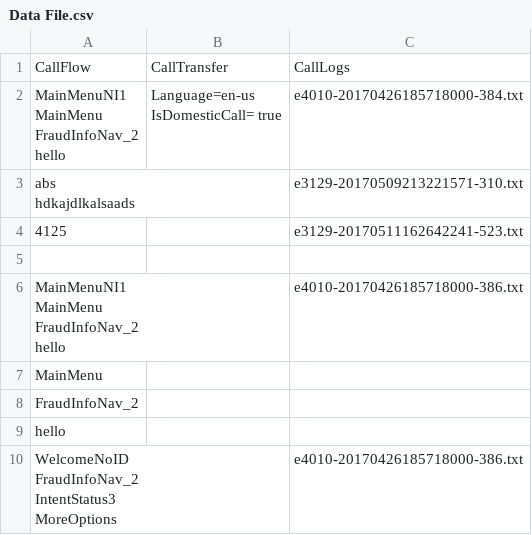
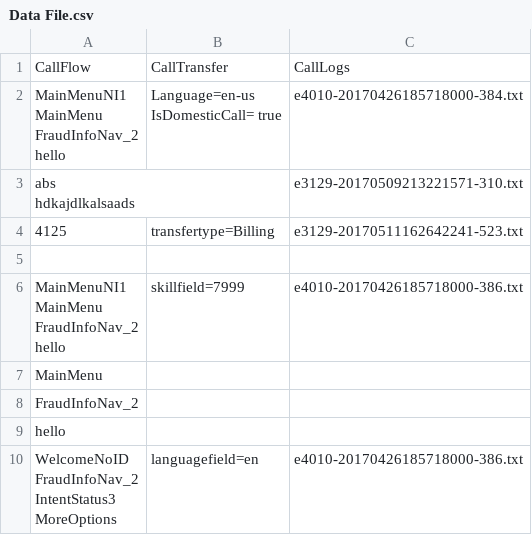
Before and after one commit to samabeza/testcode-1, a CSV file: Data File.csv, drawn as a sheet.

Commit message:
kvp checker and data_file

```diff
--- a/Data File.csv
+++ b/Data File.csv
@@ -8,8 +8,8 @@ IsDomesticCall= true",e4010-20170426185718000-384.txt
 hdkajdlkalsaads",,e3129-20170509213221571-310.txt
-4125,,e3129-20170511162642241-523.txt
+4125,transfertype=Billing,e3129-20170511162642241-523.txt
  ,,
-"MainMenuNI1
-MainMenu
-FraudInfoNav_2
-hello",,e4010-20170426185718000-386.txt
+"MainMenuNI1
+MainMenu
+FraudInfoNav_2
+hello",skillfield=7999,e4010-20170426185718000-386.txt
 MainMenu,,
@@ -17,5 +17,5 @@ FraudInfoNav_2,,
 hello,,
-"WelcomeNoID
-FraudInfoNav_2
-IntentStatus3
-MoreOptions",,e4010-20170426185718000-386.txt
+"WelcomeNoID
+FraudInfoNav_2
+IntentStatus3
+MoreOptions",languagefield=en,e4010-20170426185718000-386.txt
```
Also changed, not shown: 1 other file.
